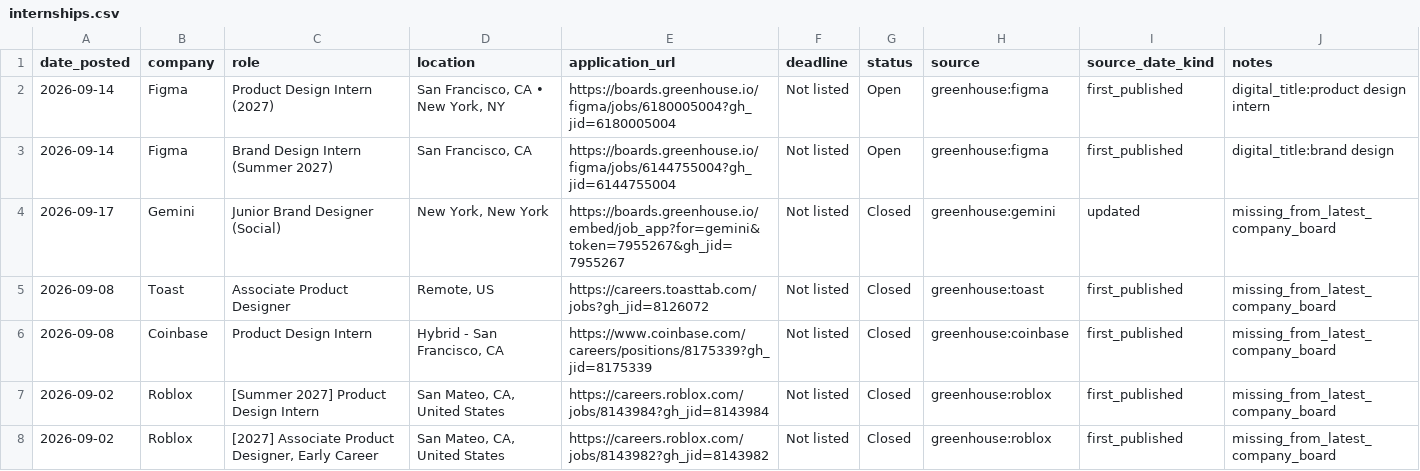
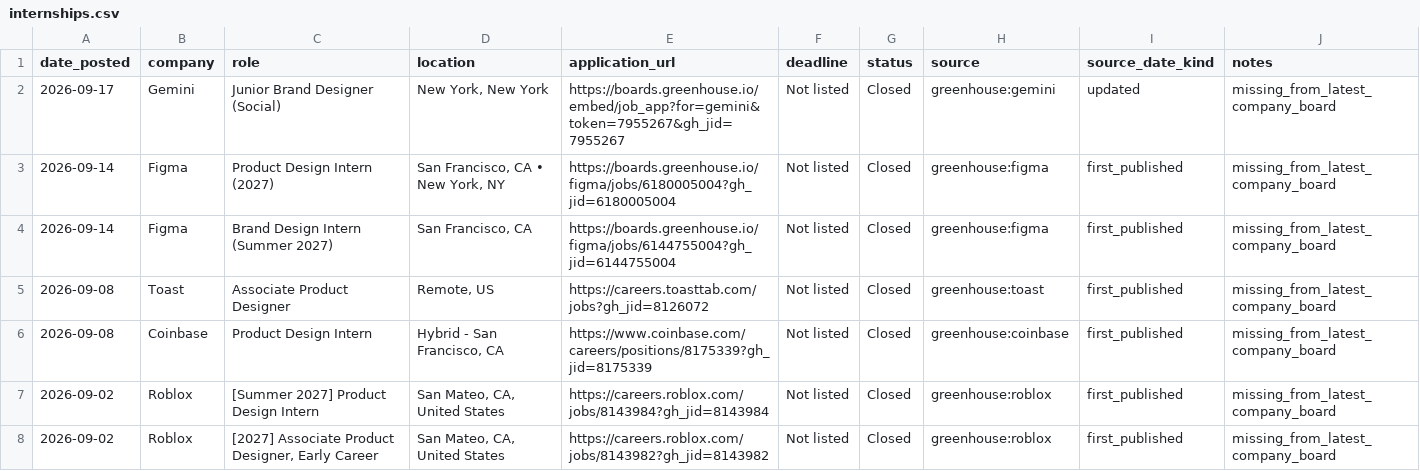
Before and after one commit to jasontello/design-opportunities, a CSV file: data/internships.csv, drawn as a sheet; removed rows and columns are numbered as before the commit, all else as after; the diff names each change by its address in the sheet, - before the commit and + after, or states it on an @@ line.

```diff
--- a/data/internships.csv
+++ b/data/internships.csv
-row 2: 2026-09-14 | Figma | Product Design Intern (2027) | San Francisco, CA • New York, NY | https://boards.greenhouse.io/figma/jobs/6180005004?gh_jid=6180005004 | Not listed | Open | greenhouse:figma | first_published | digital_title:product design intern
-row 3: 2026-09-14 | Figma | Brand Design Intern (Summer 2027) | San Francisco, CA | https://boards.greenhouse.io/figma/jobs/6144755004?gh_jid=6144755004 | Not listed | Open | greenhouse:figma | first_published | digital_title:brand design
+row 3: 2026-09-14 | Figma | Product Design Intern (2027) | San Francisco, CA • New York, NY | https://boards.greenhouse.io/figma/jobs/6180005004?gh_jid=6180005004 | Not listed | Closed | greenhouse:figma | first_published | missing_from_latest_company_board
+row 4: 2026-09-14 | Figma | Brand Design Intern (Summer 2027) | San Francisco, CA | https://boards.greenhouse.io/figma/jobs/6144755004?gh_jid=6144755004 | Not listed | Closed | greenhouse:figma | first_published | missing_from_latest_company_board
```
Also changed, not shown: data/rejected_matches.csv, 1 other file.
